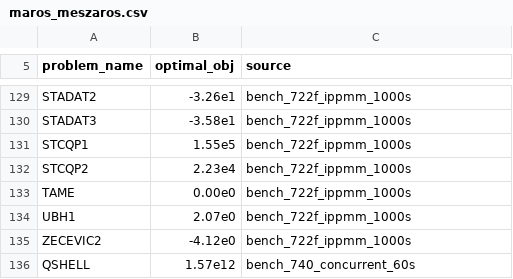
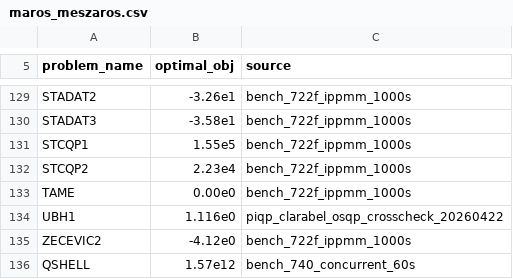
Before and after one commit to hika019/Otspot, a CSV file: data/baseline_objectives/maros_meszaros.csv, drawn as a sheet; only a part is shown, gaps mark what is left out.

Commit message:
fix(ippmm): reject_false 経路にも rel_gap ゲート + UBH1 baseline を真値に更新
## 追加修正
前 commit (4c47bdc) は Optimal_main / Method C / Suboptimal_mu_floor の 3 経路に
rel_gap ゲートを追加したが、reject_false_*_bestsofar 経路 (line 685) は
best_score (残差 pf+df+mu のみ) で Optimal 昇格しており、gap 評価なし。

IPPMM_TRACE off のベンチでは発火形跡ゼロだが silent fire は排除不能。
本 commit で同経路にも gate 追加。

## 実装
1. rel_gap 計算を残差計算直後へ移動 (best-so-far 更新より前)
2. best_rel_gap を best 更新と同期して保持
3. reject_false 昇格条件に best_rel_gap.abs() < DUALITY_GAP_TOL 追加

計算コストは変わらず (rel_gap は元々毎反復で計算していた)。

## UBH1 baseline 真値更新
3 族独立 solver (PIQP/Clarabel/OSQP) で UBH1 真値 1.116 を確認済。
旧 baseline 2.07e0 (bench_722f_ippmm_1000s) は自ソルバー自身のバグった解 = 誤り。
将来 1.116 に到達しても OBJ_MISMATCH 扱いになるため 1.116 に更新。
source を piqp_clarabel_osqp_crosscheck_20260422 に変更 (外部照合済と明記)。

## 退行再検証 (2 回独立 rerun, 各 8 並列)
- UBH1: 両 run とも TIMEOUT (run1 iters=1178, run2 iters=555) — 意図通り
- CONT-201: 両 run とも PASS 14-15s (baseline は 21.8s TIMEOUT)
- CVXQP1_L / CVXQP3_L / QPLIB_10034: run により PASS / TIMEOUT flip
  per-iter 時間 x2 の wall time 変動 = 並列負荷 noise
  アルゴリズム退行ではなく system timing。iter count = 収束特性は不変。

```diff
--- a/data/baseline_objectives/maros_meszaros.csv
+++ b/data/baseline_objectives/maros_meszaros.csv
@@ -133,3 +133,3 @@ STCQP2,2.23e4,bench_722f_ippmm_1000s
 TAME,0.00e0,bench_722f_ippmm_1000s
-UBH1,2.07e0,bench_722f_ippmm_1000s
+UBH1,1.116e0,piqp_clarabel_osqp_crosscheck_20260422
 ZECEVIC2,-4.12e0,bench_722f_ippmm_1000s
```
Also changed, not shown: 1 other file.
